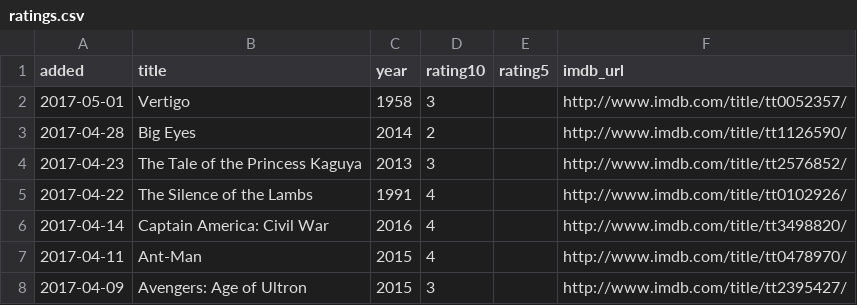
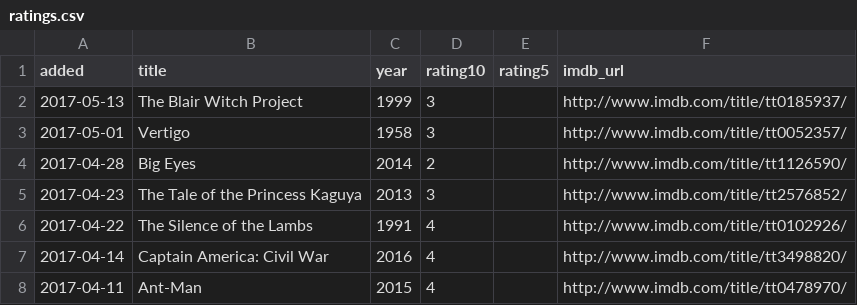
Before and after one commit to matachi/movie-diary, a CSV file: ratings.csv, drawn as a sheet; only a part is shown; the shorter side is filled out with more unchanged rows.

Commit message:
Rate The Blair Witch Project (1999)

```diff
--- a/ratings.csv
+++ b/ratings.csv
@@ -1,2 +1,3 @@
 added,title,year,rating10,rating5,imdb_url
+"2017-05-13","The Blair Witch Project","1999","3","","http://www.imdb.com/title/tt0185937/"
 "2017-05-01","Vertigo","1958","3","","http://www.imdb.com/title/tt0052357/"
```
Also changed, not shown: 1 other file.
